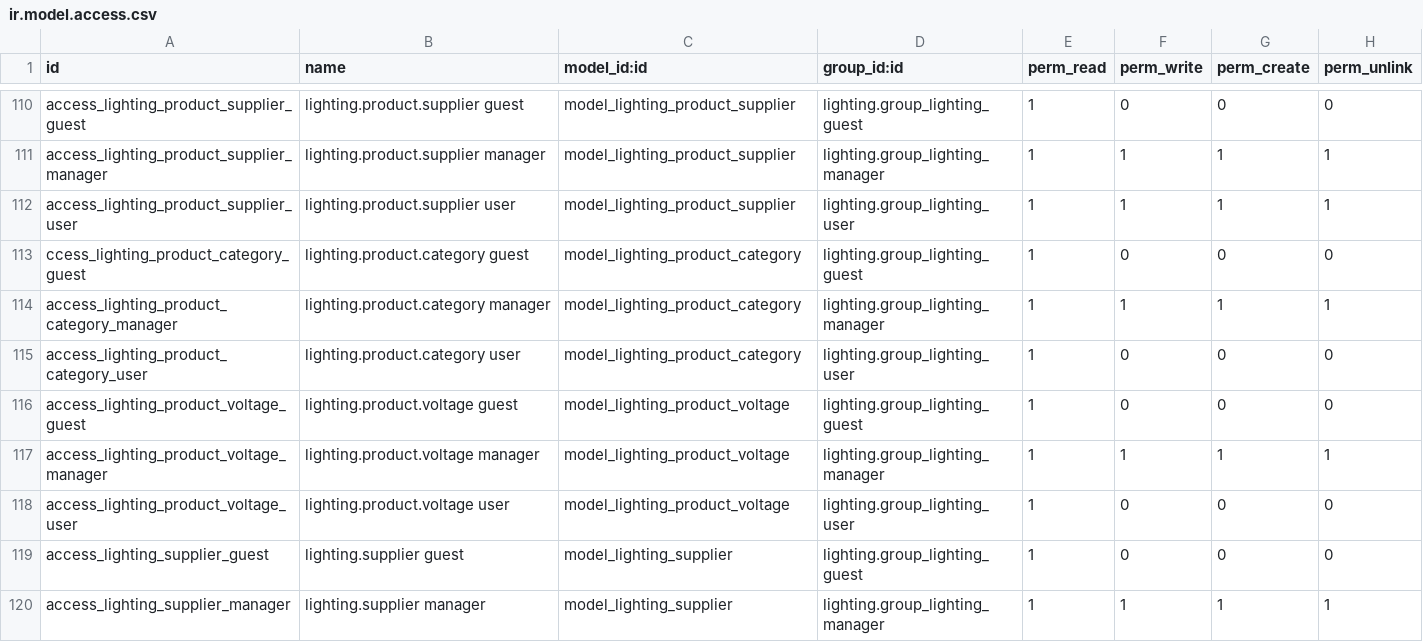
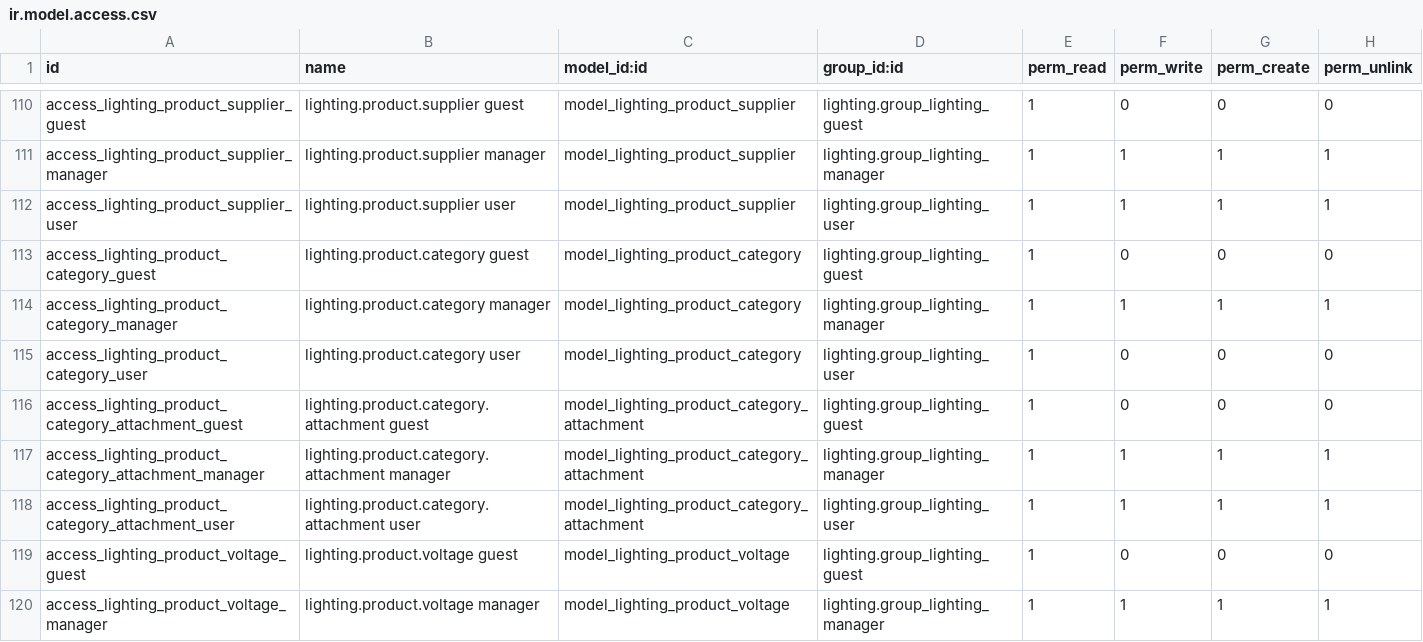
Before and after one commit to nuobit/lighting-vertical, a CSV file: lighting/security/ir.model.access.csv, drawn as a sheet; only a part is shown, gaps mark what is left out; the shorter side is filled out with more unchanged rows.

Commit message:
[IMP] lighting: add attachments on categories

```diff
--- a/lighting/security/ir.model.access.csv
+++ b/lighting/security/ir.model.access.csv
@@ -112,5 +112,8 @@ access_lighting_product_supplier_manager,lighting.product.supplier manager,model
 access_lighting_product_supplier_user,lighting.product.supplier user,model_lighting_product_supplier,lighting.group_lighting_user,1,1,1,1
-ccess_lighting_product_category_guest,lighting.product.category guest,model_lighting_product_category,lighting.group_lighting_guest,1,0,0,0
+access_lighting_product_category_guest,lighting.product.category guest,model_lighting_product_category,lighting.group_lighting_guest,1,0,0,0
 access_lighting_product_category_manager,lighting.product.category manager,model_lighting_product_category,lighting.group_lighting_manager,1,1,1,1
 access_lighting_product_category_user,lighting.product.category user,model_lighting_product_category,lighting.group_lighting_user,1,0,0,0
+access_lighting_product_category_attachment_guest,lighting.product.category.attachment guest,model_lighting_product_category_attachment,lighting.group_lighting_guest,1,0,0,0
+access_lighting_product_category_attachment_manager,lighting.product.category.attachment manager,model_lighting_product_category_attachment,lighting.group_lighting_manager,1,1,1,1
+access_lighting_product_category_attachment_user,lighting.product.category.attachment user,model_lighting_product_category_attachment,lighting.group_lighting_user,1,1,1,1
 access_lighting_product_voltage_guest,lighting.product.voltage guest,model_lighting_product_voltage,lighting.group_lighting_guest,1,0,0,0
```
Also changed, not shown: 6 other files.
